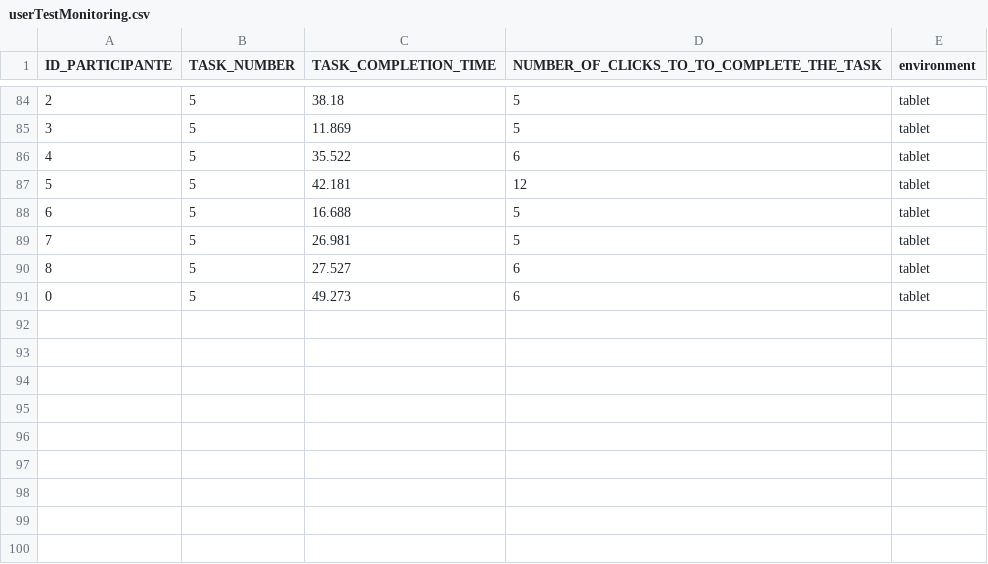
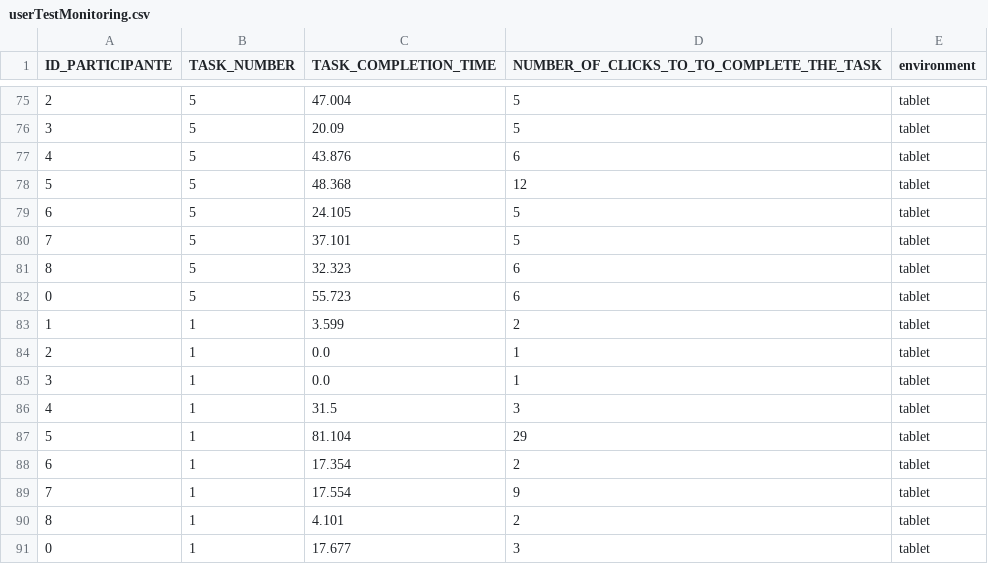
Before and after one commit to RafaelMaio/UserStudyLineMonitoringLab, a CSV file: datasets/userTestMonitoring.csv, drawn as a sheet; only a part is shown, gaps mark what is left out; the diff covers the shown part only.

```diff
--- a/datasets/userTestMonitoring.csv
+++ b/datasets/userTestMonitoring.csv
@@ -84,8 +75,17 @@ ID_PARTICIPANTE,TASK_NUMBER,TASK_COMPLETION_TIME,NUMBER_OF_CLICKS_TO_TO_COMPLETE
-2,5,38.18,5,tablet
-3,5,11.869,5,tablet
-4,5,35.522,6,tablet
-5,5,42.181,12,tablet
-6,5,16.688,5,tablet
-7,5,26.981,5,tablet
-8,5,27.527,6,tablet
-0,5,49.273,6,tablet
+2,5,47.004,5,tablet
+3,5,20.09,5,tablet
+4,5,43.876,6,tablet
+5,5,48.368,12,tablet
+6,5,24.105,5,tablet
+7,5,37.101,5,tablet
+8,5,32.323,6,tablet
+0,5,55.723,6,tablet
+1,1,3.599,2,tablet
+2,1,0.0,1,tablet
+3,1,0.0,1,tablet
+4,1,31.5,3,tablet
+5,1,81.104,29,tablet
+6,1,17.354,2,tablet
+7,1,17.554,9,tablet
+8,1,4.101,2,tablet
+0,1,17.677,3,tablet
```
Also changed, not shown: 9 removed rows and 42 edited cells elsewhere in this file, AR/userTestEvents.csv, AR/userTestMonitoringAR.csv, 4 other files.
